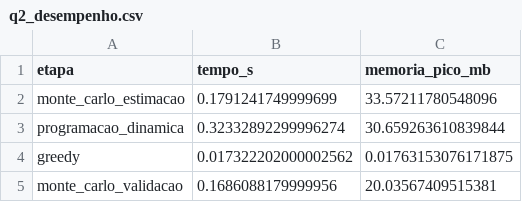
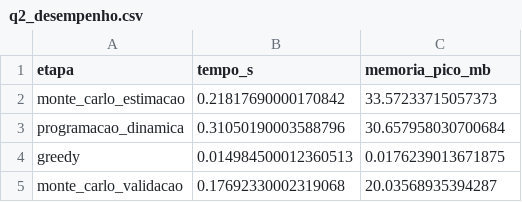
Before and after one commit to RafaelTech2006/avaliacao-varejo-grupo01, a CSV file: questao_02/resultados/q2_desempenho.csv, drawn as a sheet.

```diff
--- a/questao_02/resultados/q2_desempenho.csv
+++ b/questao_02/resultados/q2_desempenho.csv
@@ -1,5 +1,5 @@
 etapa,tempo_s,memoria_pico_mb
-monte_carlo_estimacao,0.1791241749999699,33.57211780548096
-programacao_dinamica,0.32332892299996274,30.659263610839844
-greedy,0.017322202000002562,0.01763153076171875
-monte_carlo_validacao,0.1686088179999956,20.03567409515381
+monte_carlo_estimacao,0.21817690000170842,33.57233715057373
+programacao_dinamica,0.31050190003588796,30.657958030700684
+greedy,0.014984500012360513,0.0176239013671875
+monte_carlo_validacao,0.17692330002319068,20.03568935394287
```
Also changed, not shown: questao_01/resultados/q1_benchmark.csv, questao_01/resultados/q1_bf_vs_ga.csv, 11 other files.
